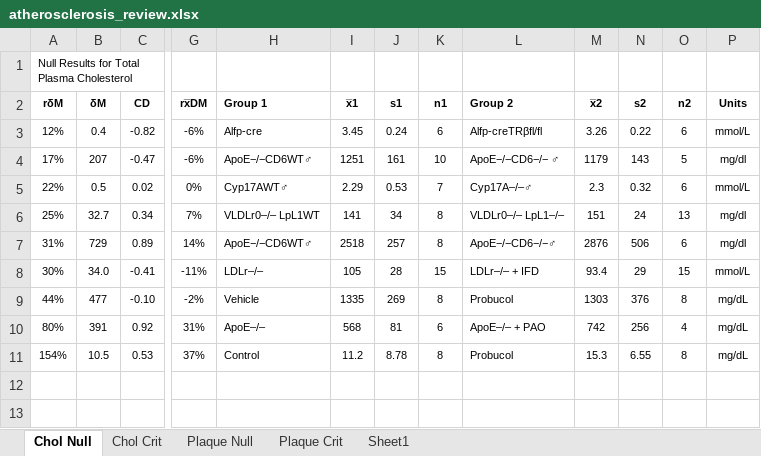
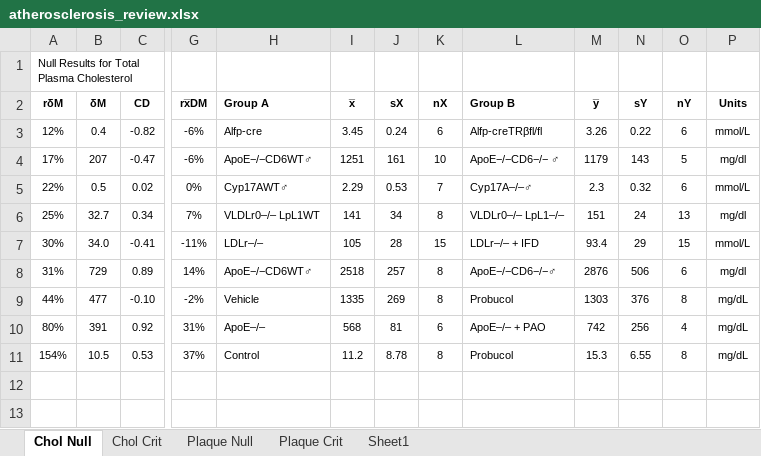
Before and after one commit to bacorliss/ACE, an Excel workbook: mdm_z/atherosclerosis_review.xlsx, sheet Chol Null, drawn as a sheet; only a part is shown, gaps mark what is left out; values as stored, in another font and other column widths than the file's, no borders; conditional formats not drawn; the diff names each change by its address in the sheet, - before the commit and + after, or states it on an @@ line.

```diff
--- a/mdm_z/atherosclerosis_review.xlsx (sheet Chol Null)
+++ b/mdm_z/atherosclerosis_review.xlsx (sheet Chol Null)
-H2: Group 1
+H2: Group A
-I2: x̅1
+I2: x̅
-J2: s1
+J2: sX
-K2: n1
+K2: nX
-L2: Group 2
+L2: Group B
-M2: x̅2
+M2: y̅
-N2: s2
+N2: sY
-O2: n2
+O2: nY
@@ row 8 moved to row 7: 30% @@
```
Also changed, not shown: sheet Chol Crit, sheet Plaque Crit, sheet Plaque Null, formulas that keep their value, 9 other files.
